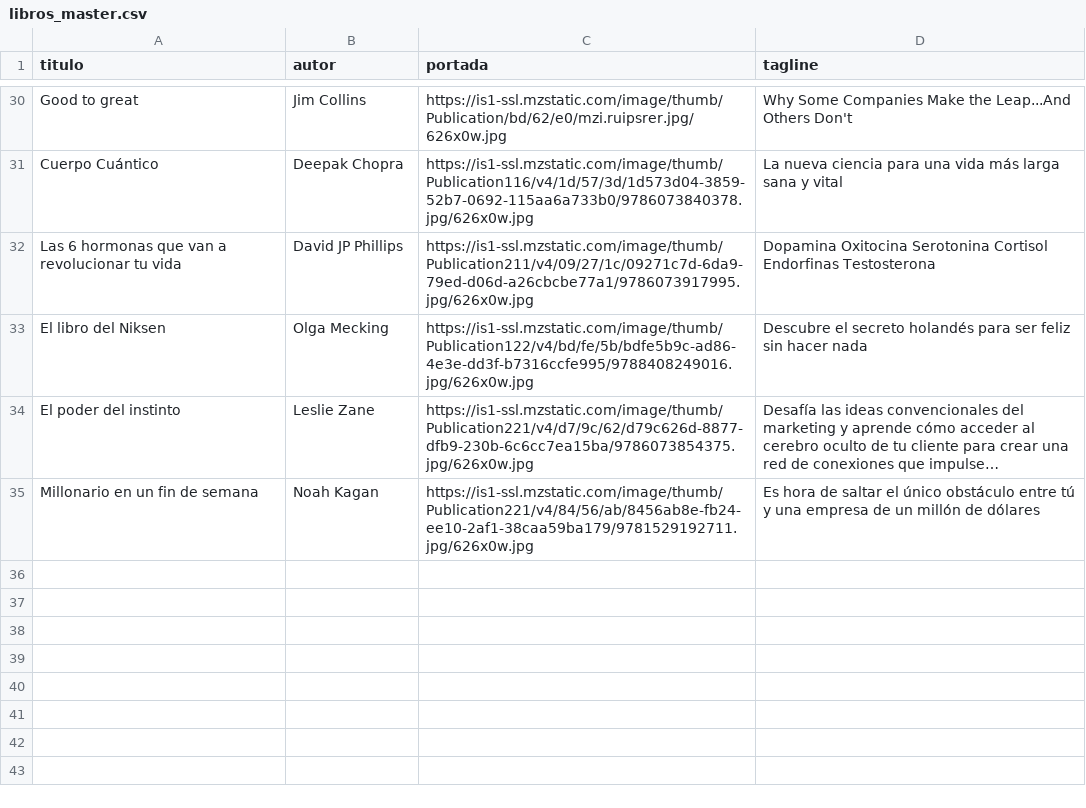
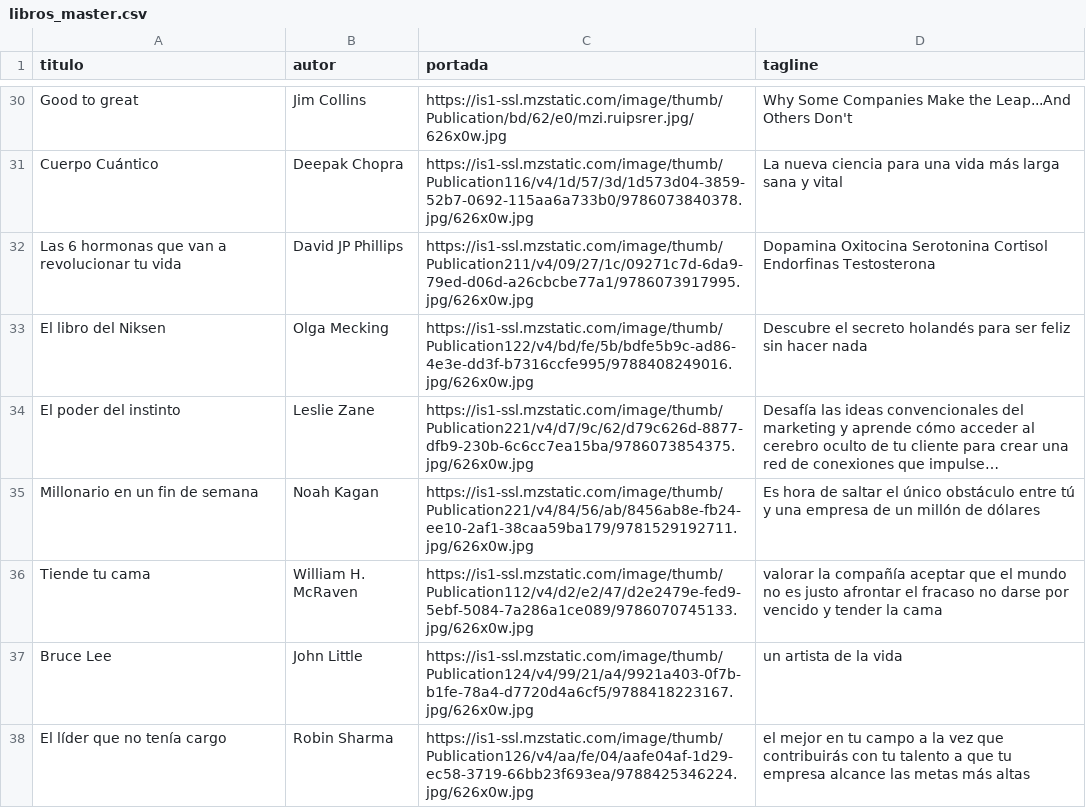
Before and after one commit to badirnakid/triggui-content, a CSV file: data/libros_master.csv, drawn as a sheet; only a part is shown, gaps mark what is left out; long unchanged cells end in …; the diff names each change by its address in the sheet, - before the commit and + after, or states it on an @@ line.

Commit message:
Update libros_master.csv

```diff
--- a/data/libros_master.csv
+++ b/data/libros_master.csv
+row 36: Tiende tu cama | William H. McRaven | https://is1-ssl.mzstatic.com/image/thumb/Publication112/v4/d2/e2/47/d2e2479e-fed9-5ebf-5084-7a286a1ce089/9786070745133.jpg/626x0w.jpg | valorar la compañía aceptar que el mundo no es justo afrontar el fracaso no darse por vencido y tender la cama
+row 37: Bruce Lee | John Little | https://is1-ssl.mzstatic.com/image/thumb/Publication124/v4/99/21/a4/9921a403-0f7b-b1fe-78a4-d7720d4a6cf5/9788418223167.jpg/626x0w.jpg | un artista de la vida
+row 38: El líder que no tenía cargo | Robin Sharma | https://is1-ssl.mzstatic.com/image/thumb/Publication126/v4/aa/fe/04/aafe04af-1d29-ec58-3719-66bb23f693ea/9788425346224.jpg/626x0w.jpg | el mejor en tu campo a la vez que contribuirás con tu talento a que tu empresa alcance las metas más altas
```
